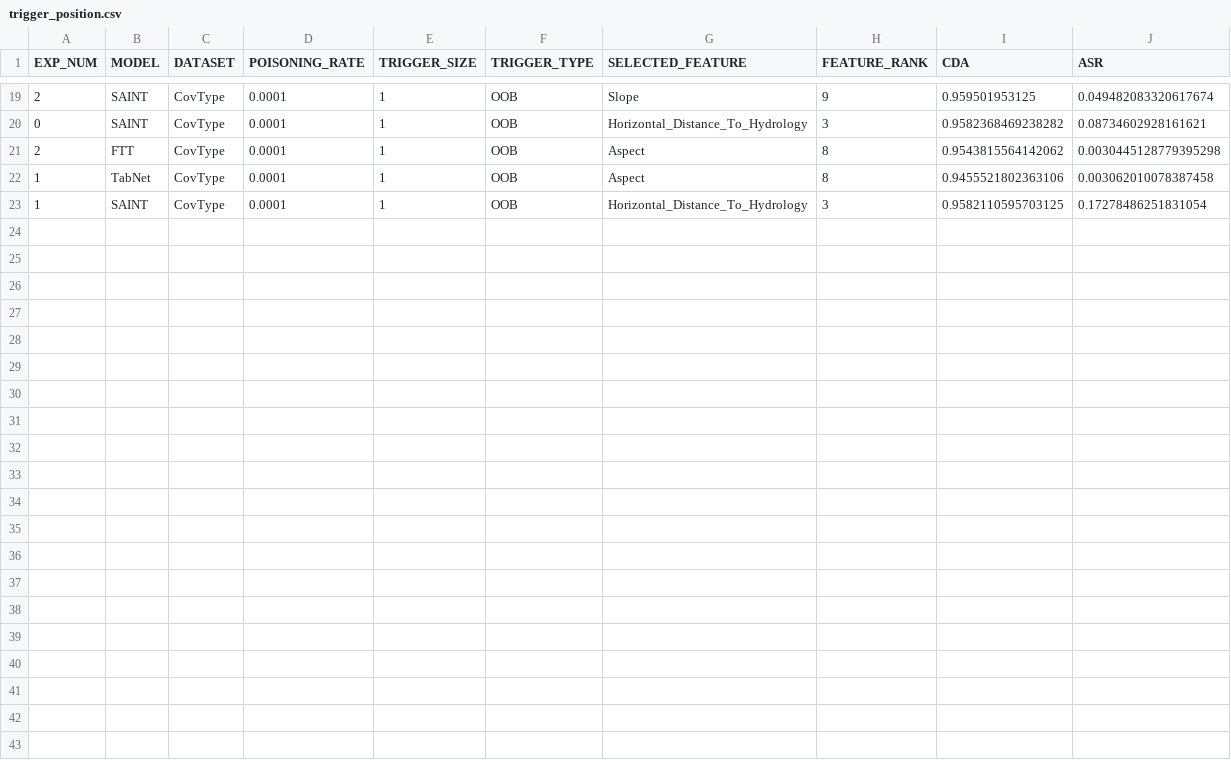
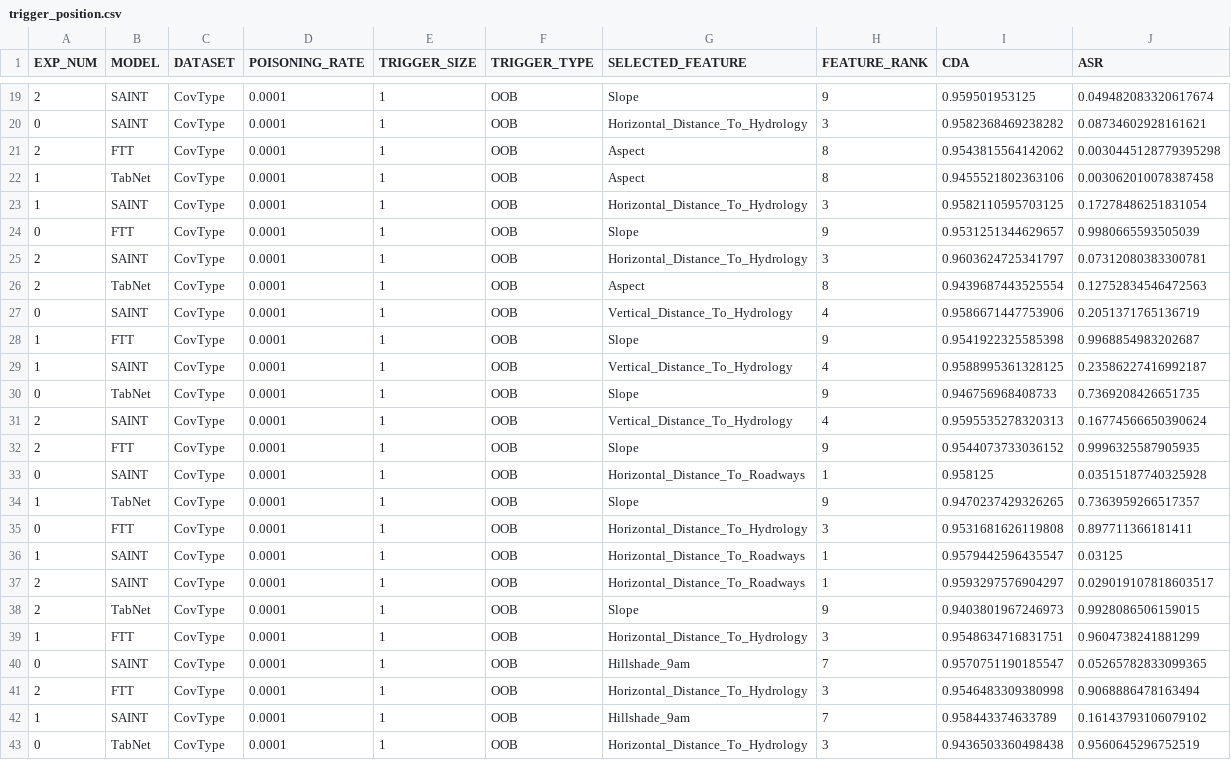
Before and after one commit to HamidRezaTajalli/Tabdoor, a CSV file: results/trigger_position.csv, drawn as a sheet; only a part is shown, gaps mark what is left out.

```diff
--- a/results/trigger_position.csv
+++ b/results/trigger_position.csv
@@ -23 +23,21 @@ EXP_NUM,MODEL,DATASET,POISONING_RATE,TRIGGER_SIZE,TRIGGER_TYPE,SELECTED_FEATURE,
 1,SAINT,CovType,0.0001,1,OOB,Horizontal_Distance_To_Hydrology,3,0.9582110595703125,0.17278486251831054
+0,FTT,CovType,0.0001,1,OOB,Slope,9,0.9531251344629657,0.9980665593505039
+2,SAINT,CovType,0.0001,1,OOB,Horizontal_Distance_To_Hydrology,3,0.9603624725341797,0.07312080383300781
+2,TabNet,CovType,0.0001,1,OOB,Aspect,8,0.9439687443525554,0.12752834546472563
+0,SAINT,CovType,0.0001,1,OOB,Vertical_Distance_To_Hydrology,4,0.9586671447753906,0.2051371765136719
+1,FTT,CovType,0.0001,1,OOB,Slope,9,0.9541922325585398,0.9968854983202687
+1,SAINT,CovType,0.0001,1,OOB,Vertical_Distance_To_Hydrology,4,0.9588995361328125,0.23586227416992187
+0,TabNet,CovType,0.0001,1,OOB,Slope,9,0.946756968408733,0.7369208426651735
+2,SAINT,CovType,0.0001,1,OOB,Vertical_Distance_To_Hydrology,4,0.9595535278320313,0.16774566650390624
+2,FTT,CovType,0.0001,1,OOB,Slope,9,0.9544073733036152,0.9996325587905935
+0,SAINT,CovType,0.0001,1,OOB,Horizontal_Distance_To_Roadways,1,0.958125,0.03515187740325928
+1,TabNet,CovType,0.0001,1,OOB,Slope,9,0.9470237429326265,0.7363959266517357
+0,FTT,CovType,0.0001,1,OOB,Horizontal_Distance_To_Hydrology,3,0.9531681626119808,0.897711366181411
+1,SAINT,CovType,0.0001,1,OOB,Horizontal_Distance_To_Roadways,1,0.9579442596435547,0.03125
+2,SAINT,CovType,0.0001,1,OOB,Horizontal_Distance_To_Roadways,1,0.9593297576904297,0.029019107818603517
+2,TabNet,CovType,0.0001,1,OOB,Slope,9,0.9403801967246973,0.9928086506159015
+1,FTT,CovType,0.0001,1,OOB,Horizontal_Distance_To_Hydrology,3,0.9548634716831751,0.9604738241881299
+0,SAINT,CovType,0.0001,1,OOB,Hillshade_9am,7,0.9570751190185547,0.05265782833099365
+2,FTT,CovType,0.0001,1,OOB,Horizontal_Distance_To_Hydrology,3,0.9546483309380998,0.9068886478163494
+1,SAINT,CovType,0.0001,1,OOB,Hillshade_9am,7,0.958443374633789,0.16143793106079102
+0,TabNet,CovType,0.0001,1,OOB,Horizontal_Distance_To_Hydrology,3,0.9436503360498438,0.9560645296752519
```
Also changed, not shown: results/clean_oob.csv, 5 other files.
